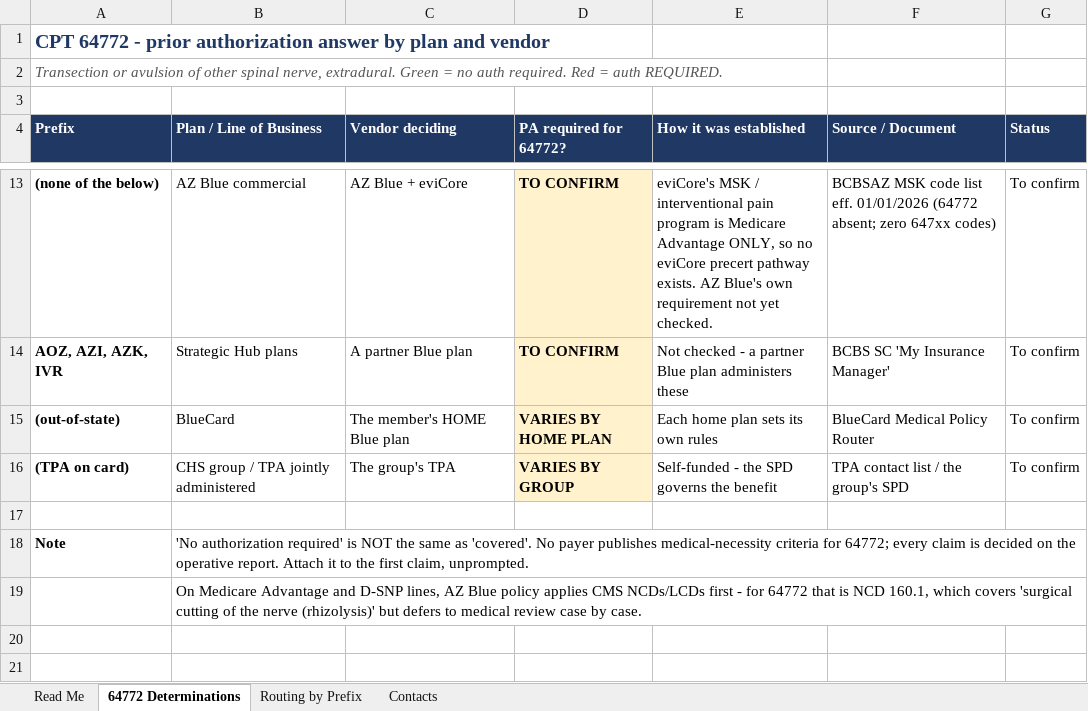
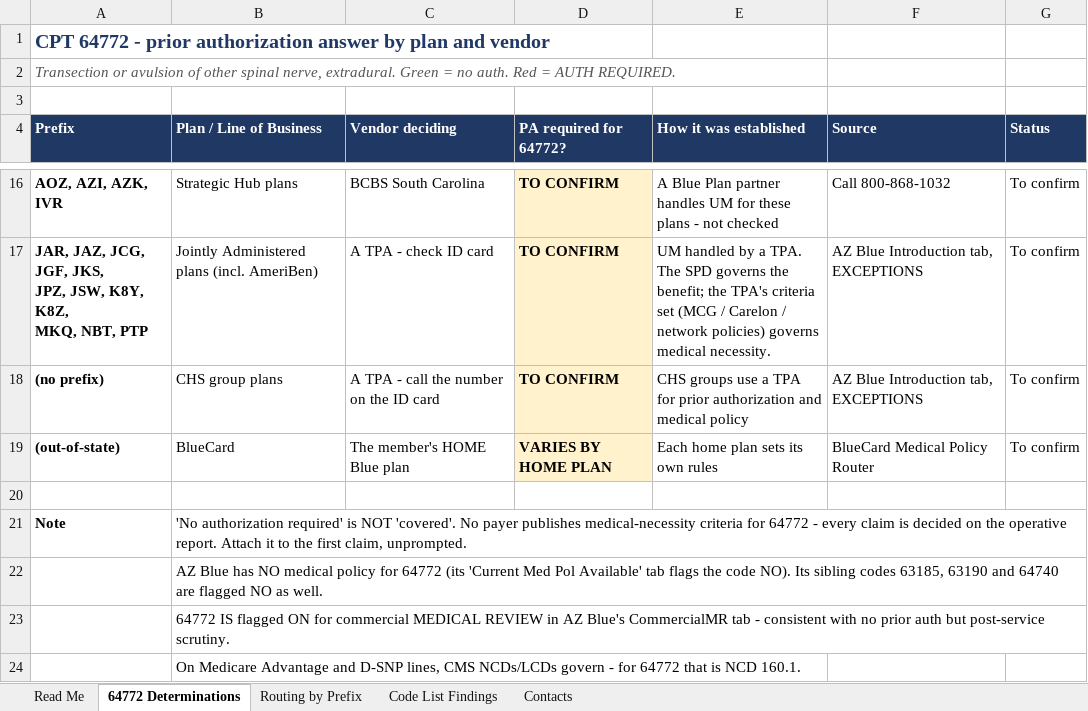
Before and after one commit to LindaMora10/Medical-Billing-Specialties, an Excel workbook: Payer Routing/AZ_Blue_Prefix_Routing_2026-09-15.xlsx, sheet 64772 Determinations, drawn as a sheet; only a part is shown, gaps mark what is left out; values as stored, in another font and other column widths than the file's, no borders; removed rows and columns are numbered as before the commit, all else as after; ↵ is a line break in a cell; the diff covers the shown part only; the diff names each change by its address in the sheet, - before the commit and + after, or states it on an @@ line.

```diff
--- a/Payer Routing/AZ_Blue_Prefix_Routing_2026-09-15.xlsx (sheet 64772 Determinations)
+++ b/Payer Routing/AZ_Blue_Prefix_Routing_2026-09-15.xlsx (sheet 64772 Determinations)
+sheet tab: Code List Findings
-A2 (Prefix): …= no auth required. Red = auth REQUIRED.
+A2 (Prefix): …= no auth. Red = AUTH REQUIRED.
-F4: Source / Document
+F4: Source
-row 13: (none of the below) | AZ Blue commercial | AZ Blue + eviCore | TO CONFIRM | eviCore's MSK / interventional pain program is Medicare Advantage ONLY, so no eviCore precert pathway exists. AZ Blue's own requirement not yet checked. | BCBSAZ MSK code list eff. 01/01/2026 (64772 absent; zero 647xx codes) | To confirm
-C16 (Vendor deciding): A partner Blue plan
+C16 (Vendor deciding): BCBS South Carolina
-E16 (How it was established): Not checked - a partner Blue plan administers these
+E16 (How it was established): A Blue Plan partner handles UM for these plans - not checked
-F16 (Source): BCBS SC 'My Insurance Manager'
+F16 (Source): Call 800-868-1032
+row 17: JAR, JAZ, JCG, JGF, JKS, ↵ JPZ, JSW, K8Y, K8Z, ↵ MKQ, NBT, PTP | Jointly Administered plans (incl. AmeriBen) | A TPA - check ID card | TO CONFIRM | UM handled by a TPA. The SPD governs the benefit; the TPA's criteria set (MCG / Carelon / network policies) governs medical necessity. | AZ Blue Introduction tab, EXCEPTIONS | To confirm
+row 18: (no prefix) | CHS group plans | A TPA - call the number on the ID card | TO CONFIRM | CHS groups use a TPA for prior authorization and medical policy | AZ Blue Introduction tab, EXCEPTIONS | To confirm
-row 16: (TPA on card) | CHS group / TPA jointly administered | The group's TPA | VARIES BY GROUP | Self-funded - the SPD governs the benefit | TPA contact list / the group's SPD | To confirm
-B21 (Plan / Line of Business): …is NOT the same as 'covered'. No payer publishes medical-necessity criteria for 64772; every claim…
+B21 (Plan / Line of Business): …is NOT 'covered'. No payer publishes medical-necessity criteria for 64772 - every claim…
-B22 (Plan / Line of Business): On Medicare Advantage and D-SNP lines, AZ Blue policy applies CMS NCDs/LCDs first - for 64772 that is NCD 160.1, which covers 'surgical cutting of the nerve (rhizolysis)' but defers to medical review case by case.
+B22 (Plan / Line of Business): AZ Blue has NO medical policy for 64772 (its 'Current Med Pol Available' tab flags the code NO). Its sibling codes 63185, 63190 and 64740 are flagged NO as well.
+row 23:  | 64772 IS flagged ON for commercial MEDICAL REVIEW in AZ Blue's CommercialMR tab - consistent with no prior auth but post-service scrutiny.
+row 24:  | On Medicare Advantage and D-SNP lines, CMS NCDs/LCDs govern - for 64772 that is NCD 160.1.
```
Also changed, not shown: 3 added rows and 12 edited cells elsewhere in this sheet, sheet Contacts, sheet Routing by Prefix, sheet Read Me, 2 other files.
